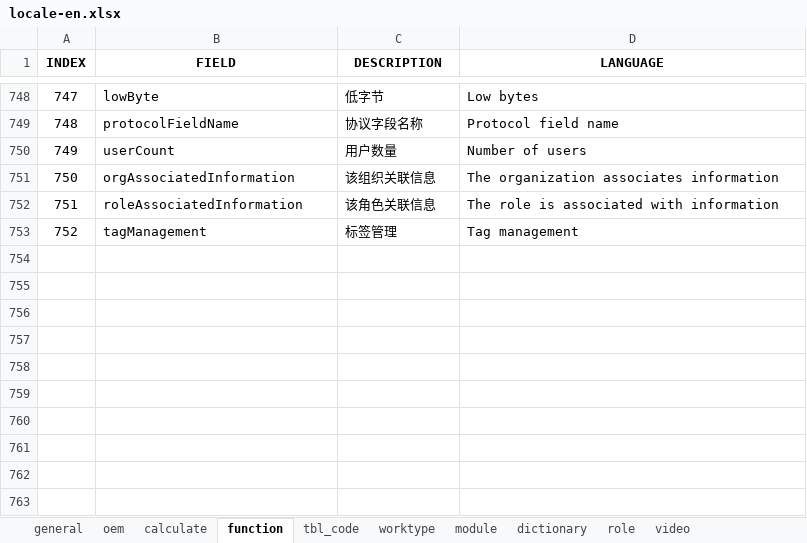
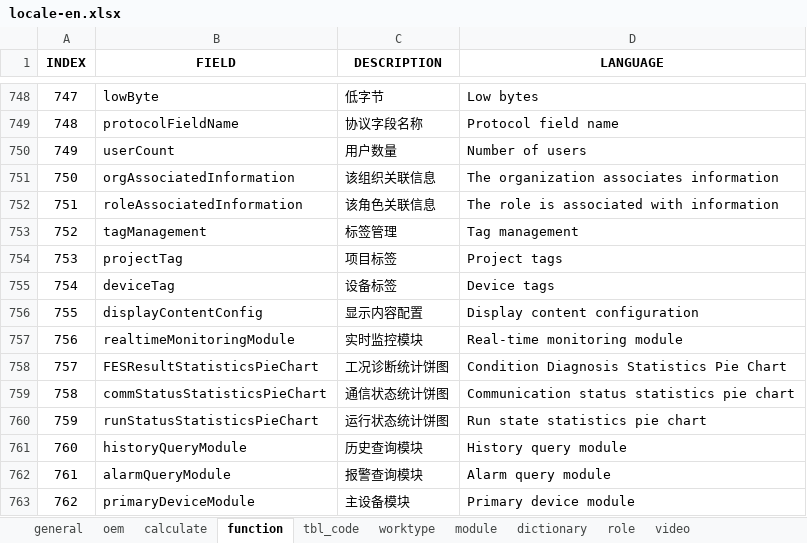
Before and after one commit to cosog/ap, an Excel workbook: WebRoot/oem/cnooc/locale/locale-en.xlsx, sheet function, drawn as a sheet; only a part is shown, gaps mark what is left out; values as stored, in another font and other column widths than the file's, no borders; the diff names each change by its address in the sheet, - before the commit and + after, or states it on an @@ line.

```diff
--- a/WebRoot/oem/cnooc/locale/locale-en.xlsx (sheet function)
+++ b/WebRoot/oem/cnooc/locale/locale-en.xlsx (sheet function)
+row 754: 753 | projectTag | 项目标签 | Project tags
+row 755: 754 | deviceTag | 设备标签 | Device tags
+row 756: 755 | displayContentConfig | 显示内容配置 | Display content configuration
+row 757: 756 | realtimeMonitoringModule | 实时监控模块 | Real-time monitoring module
+row 758: 757 | FESResultStatisticsPieChart | 工况诊断统计饼图 | Condition Diagnosis Statistics Pie Chart
+row 759: 758 | commStatusStatisticsPieChart | 通信状态统计饼图 | Communication status statistics pie chart
+row 760: 759 | runStatusStatisticsPieChart | 运行状态统计饼图 | Run state statistics pie chart
+row 761: 760 | historyQueryModule | 历史查询模块 | History query module
+row 762: 761 | alarmQueryModule | 报警查询模块 | Alarm query module
+row 763: 762 | primaryDeviceModule | 主设备模块 | Primary device module
```
Also changed, not shown: WebRoot/oem/cnpc/locale/locale-en.xlsx, WebRoot/oem/feizhou/locale/locale-en.xlsx, 39 other files.
